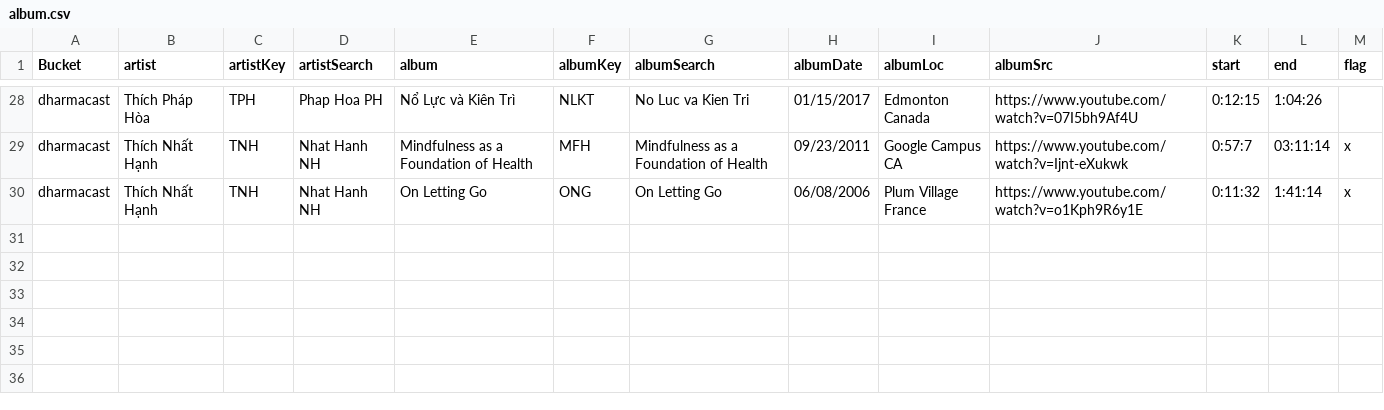
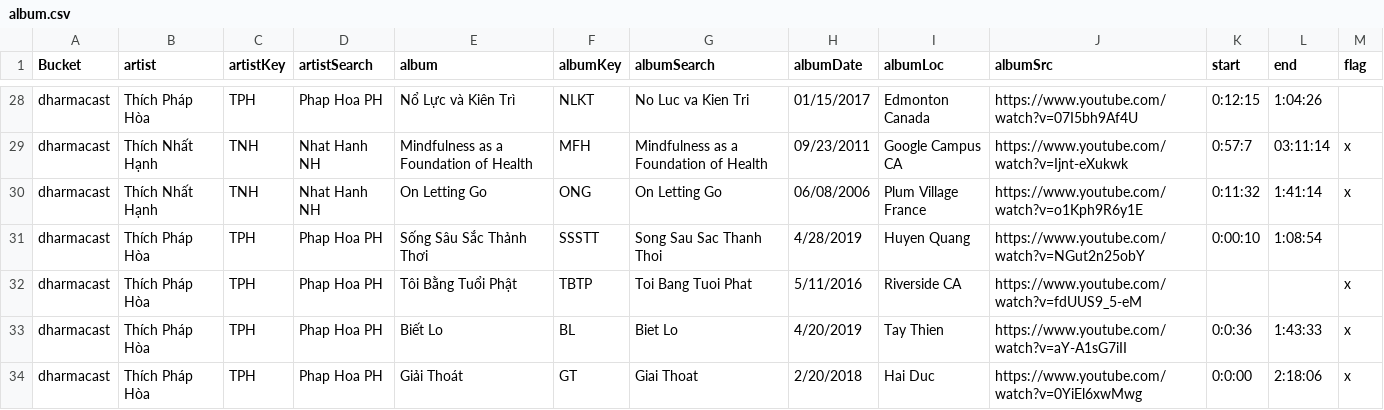
Before and after one commit to lamhuy/audioUtils, a CSV file: album.csv, drawn as a sheet; only a part is shown, gaps mark what is left out.

```diff
--- a/album.csv
+++ b/album.csv
@@ -30 +30,5 @@ dharmacast,Thích Nhất Hạnh,TNH,Nhat Hanh NH,Mindfulness as a Foundation of
 dharmacast,Thích Nhất Hạnh,TNH,Nhat Hanh NH,On Letting Go,ONG,On Letting Go,06/08/2006,Plum Village France,https://www.youtube.com/watch?v=o1Kph9R6y1E,0:11:32,1:41:14,x
+dharmacast,Thích Pháp Hòa,TPH,Phap Hoa PH,Sống Sâu Sắc Thảnh Thơi,SSSTT,Song Sau Sac Thanh Thoi,4/28/2019,Huyen Quang,https://www.youtube.com/watch?v=NGut2n25obY,0:00:10,1:08:54,,
+dharmacast,Thích Pháp Hòa,TPH,Phap Hoa PH,Tôi Bằng Tuổi Phật,TBTP,Toi Bang Tuoi Phat,5/11/2016,Riverside CA,https://www.youtube.com/watch?v=fdUUS9_5-eM,,,x,
+dharmacast,Thích Pháp Hòa,TPH,Phap Hoa PH,Biết Lo,BL,Biet Lo,4/20/2019,Tay Thien,https://www.youtube.com/watch?v=aY-A1sG7iII,0:0:36,1:43:33,x,
+dharmacast,Thích Pháp Hòa,TPH,Phap Hoa PH,Giải Thoát,GT,Giai Thoat,2/20/2018,Hai Duc,https://www.youtube.com/watch?v=0YiEl6xwMwg,0:0:00,2:18:06,x,
```
Also changed, not shown: 1 other file.
